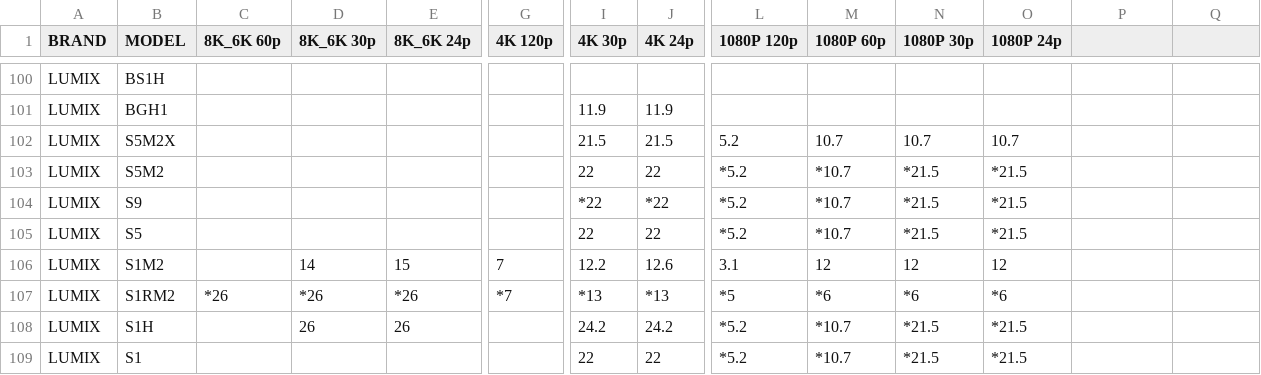
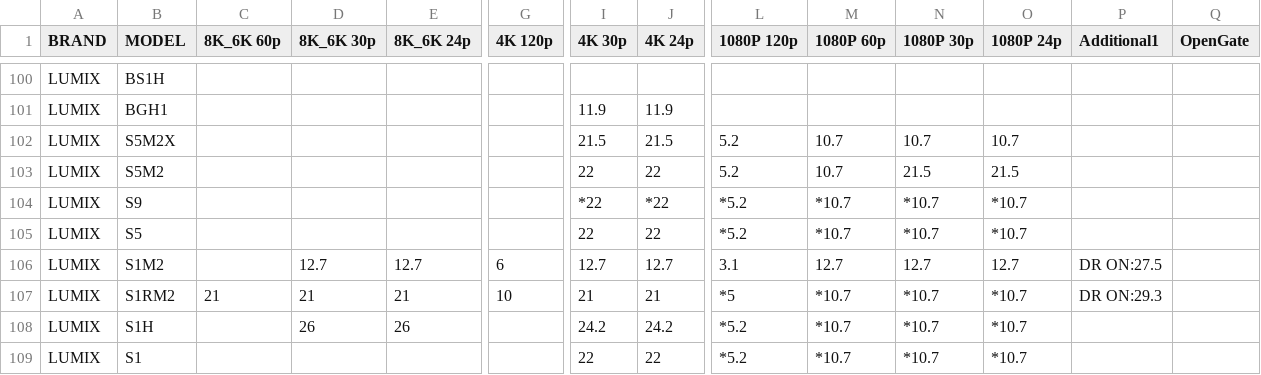
Before and after one commit to NiYien/docs, a CSV file: Update/frame_readout/frame_readout_time.csv, drawn as a sheet; only a part is shown, gaps mark what is left out; the diff covers the shown part only; the diff names each change by its address in the sheet, - before the commit and + after, or states it on an @@ line.

```diff
--- a/Update/frame_readout/frame_readout_time.csv
+++ b/Update/frame_readout/frame_readout_time.csv
-P1: (empty)
+P1: Additional1
-Q1: (empty)
+Q1: OpenGate
-L103 (1080P 120p): *5.2
+L103 (1080P 120p): 5.2
-M103 (1080P 60p): *10.7
+M103 (1080P 60p): 10.7
-N103 (1080P 30p): *21.5
+N103 (1080P 30p): 21.5
-O103 (1080P 24p): *21.5
+O103 (1080P 24p): 21.5
-N104:N105 (1080P 30p): *21.5
+N104:N105 (1080P 30p): *10.7
-O104:O105 (1080P 24p): *21.5
+O104:O105 (1080P 24p): *10.7
-D106 (8K_6K 30p): 14
+D106 (8K_6K 30p): 12.7
-E106 (8K_6K 24p): 15
+E106 (8K_6K 24p): 12.7
-G106 (4K 120p): 7
+G106 (4K 120p): 6
-I106 (4K 30p): 12.2
+I106 (4K 30p): 12.7
-J106 (4K 24p): 12.6
+J106 (4K 24p): 12.7
-M106 (1080P 60p): 12
+M106 (1080P 60p): 12.7
-N106 (1080P 30p): 12
+N106 (1080P 30p): 12.7
-O106 (1080P 24p): 12
+O106 (1080P 24p): 12.7
-P106 (Additional1): (empty)
+P106 (Additional1): DR ON:27.5
-C107 (8K_6K 60p): *26
+C107 (8K_6K 60p): 21
-D107 (8K_6K 30p): *26
+D107 (8K_6K 30p): 21
-E107 (8K_6K 24p): *26
+E107 (8K_6K 24p): 21
-G107 (4K 120p): *7
+G107 (4K 120p): 10
-I107 (4K 30p): *13
+I107 (4K 30p): 21
-J107 (4K 24p): *13
+J107 (4K 24p): 21
-M107 (1080P 60p): *6
+M107 (1080P 60p): *10.7
-N107 (1080P 30p): *6
+N107 (1080P 30p): *10.7
-O107 (1080P 24p): *6
+O107 (1080P 24p): *10.7
-P107 (Additional1): (empty)
+P107 (Additional1): DR ON:29.3
-N108:N109 (1080P 30p): *21.5
+N108:N109 (1080P 30p): *10.7
-O108:O109 (1080P 24p): *21.5
+O108:O109 (1080P 24p): *10.7
```
Also changed, not shown: 63 edited cells elsewhere in this file, 1 other file.
